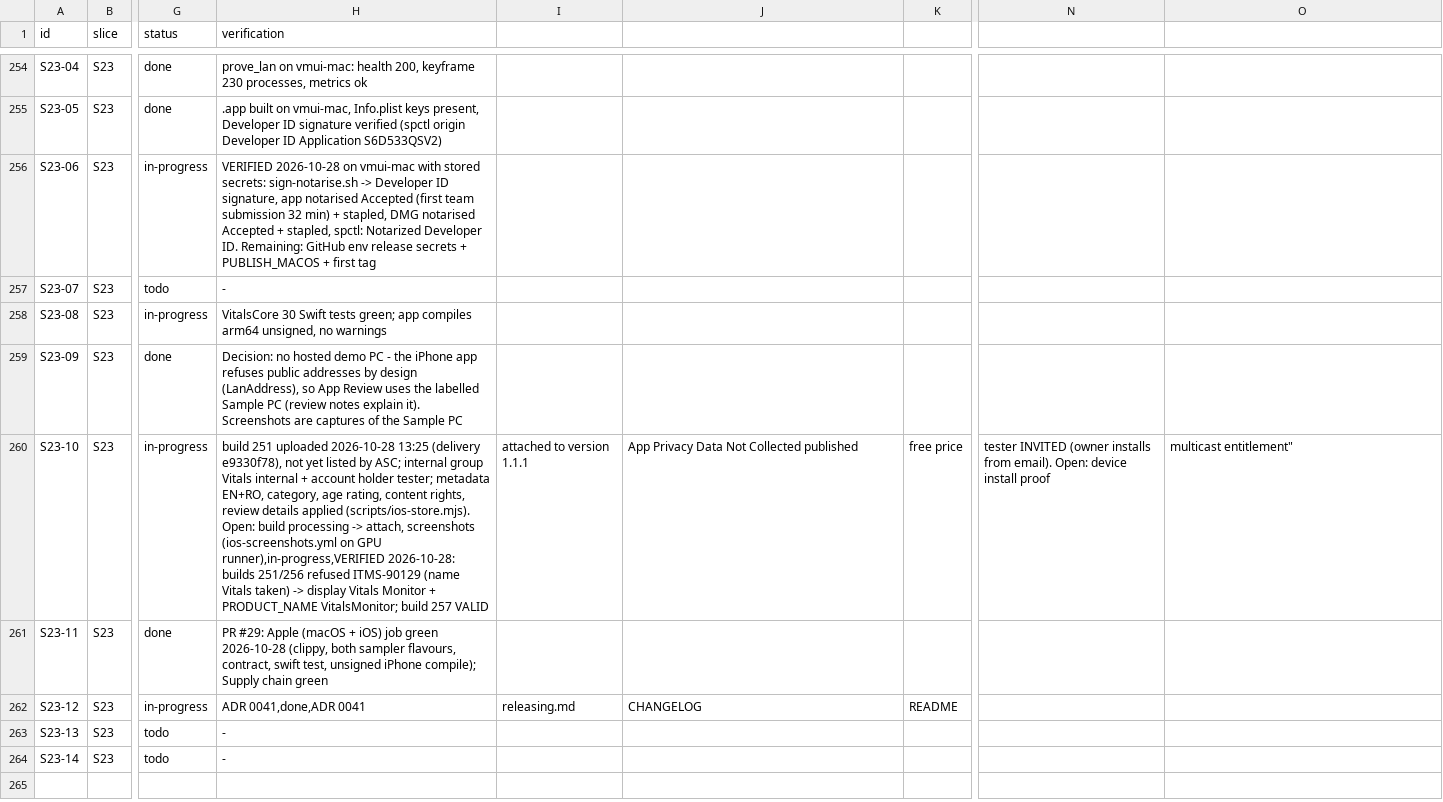
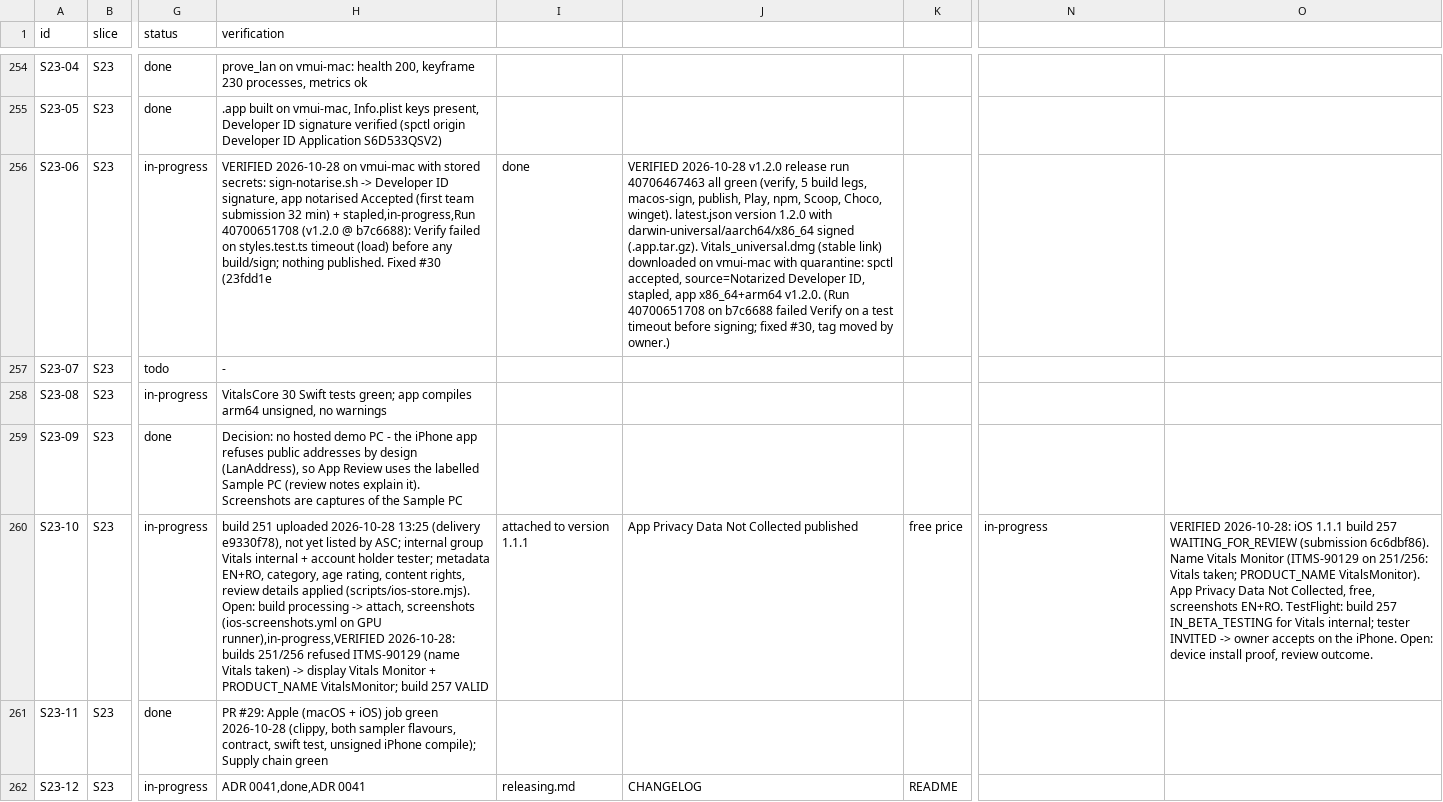
Before and after one commit to dragoscv/vitals, a CSV file: docs/tracker.csv, drawn as a sheet; only a part is shown, gaps mark what is left out; the shorter side is filled out with more unchanged rows; the diff names each change by its address in the sheet, - before the commit and + after, or states it on an @@ line.

Commit message:
docs(tracker): v1.2.0 macOS release and iOS submission evidence (s23) (#31)
Agent-Session: term-56252
Agent-Purpose: S23 release evidence

```diff
--- a/docs/tracker.csv
+++ b/docs/tracker.csv
-H256 (verification): …min) + stapled, DMG notarised Accepted + stapled, spctl: Notarized Developer ID. Remaining: GitHub env release secrets + PUBLISH_MACOS + first tag
+H256 (verification): …min) + stapled,in-progress,Run 40700651708 (v1.2.0 @ b7c6688): Verify failed on styles.test.ts timeout (load) before any build/sign; nothing published. Fixed #30 (23fdd1e
-I256: (empty)
+I256: done
-J256: (empty)
+J256: VERIFIED 2026-10-28 v1.2.0 release run 40706467463 all green (verify, 5 build legs, macos-sign, publish, Play, npm, Scoop, Choco, winget). latest.json version 1.2.0 with darwin-universal/aarch64/x86_64 signed (.app.tar.gz). Vitals_universal.dmg (stable link) downloaded on vmui-mac with quarantine: spctl accepted, source=Notarized Developer ID, stapled, app x86_64+arm64 v1.2.0. (Run 40700651708 on b7c6688 failed Verify on a test timeout before signing; fixed #30, tag moved by owner.)
-N260: tester INVITED (owner installs from email). Open: device install proof
+N260: in-progress
-O260: multicast entitlement"
+O260: VERIFIED 2026-10-28: iOS 1.1.1 build 257 WAITING_FOR_REVIEW (submission 6c6dbf86). Name Vitals Monitor (ITMS-90129 on 251/256: Vitals taken; PRODUCT_NAME VitalsMonitor). App Privacy Data Not Collected, free, screenshots EN+RO. TestFlight: build 257 IN_BETA_TESTING for Vitals internal; tester INVITED -> owner accepts on the iPhone. Open: device install proof, review outcome.
```
